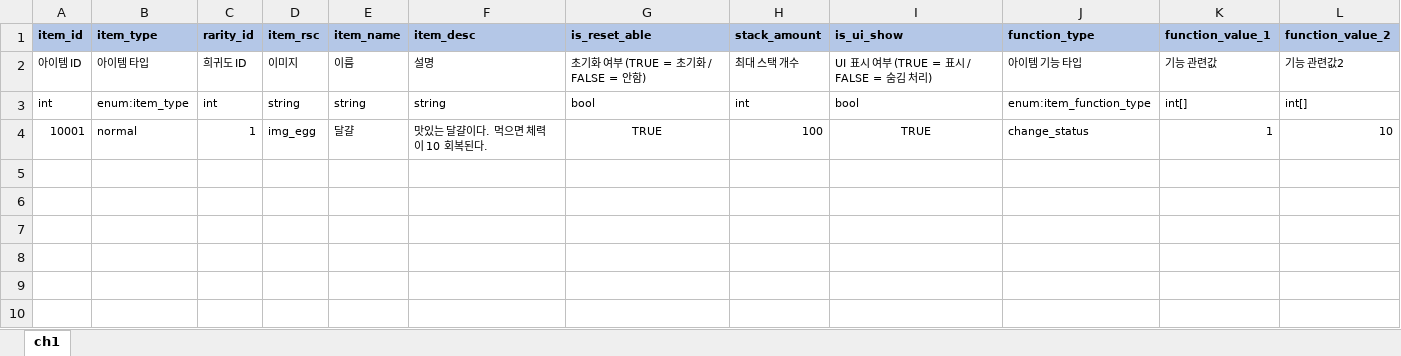
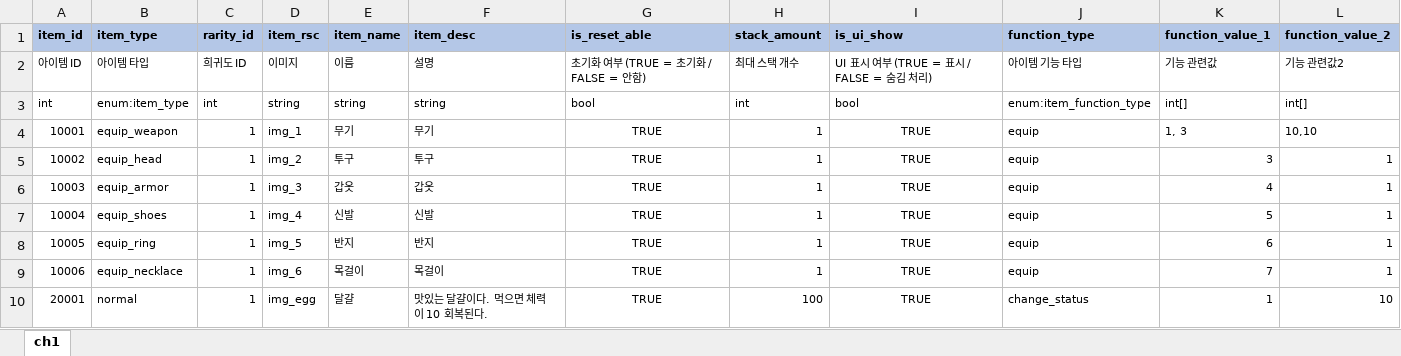
Before and after one commit to YerimYerim/TextRPG, an Excel workbook: Assets/Resource/ExcelData/item.xlsx, sheet ch1, drawn as a sheet; values as stored, in another font and other column widths than the file's, no borders; addresses are those after the commit; the diff names each change by its address in the sheet, - before the commit and + after, or states it on an @@ line.

```diff
--- a/Assets/Resource/ExcelData/item.xlsx (sheet ch1)
+++ b/Assets/Resource/ExcelData/item.xlsx (sheet ch1)
+row 4: 10001 | equip_weapon | 1 | img_1 | 무기 | 무기 | TRUE | 1 | TRUE | equip | 1, 3 | 10,10
+row 5: 10002 | equip_head | 1 | img_2 | 투구 | 투구 | TRUE | 1 | TRUE | equip | 3 | 1
+row 6: 10003 | equip_armor | 1 | img_3 | 갑옷 | 갑옷 | TRUE | 1 | TRUE | equip | 4 | 1
+row 7: 10004 | equip_shoes | 1 | img_4 | 신발 | 신발 | TRUE | 1 | TRUE | equip | 5 | 1
+row 8: 10005 | equip_ring | 1 | img_5 | 반지 | 반지 | TRUE | 1 | TRUE | equip | 6 | 1
+row 9: 10006 | equip_necklace | 1 | img_6 | 목걸이 | 목걸이 | TRUE | 1 | TRUE | equip | 7 | 1
-A10 (item_id): 10001
+A10 (item_id): 20001
```
Also changed, not shown: Assets/Resource/ExcelData/config.xlsx, 4 other files.
